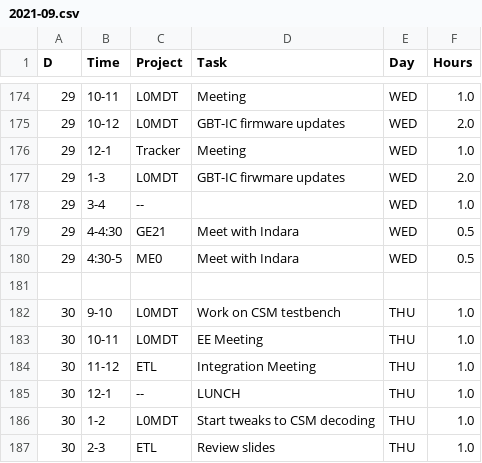
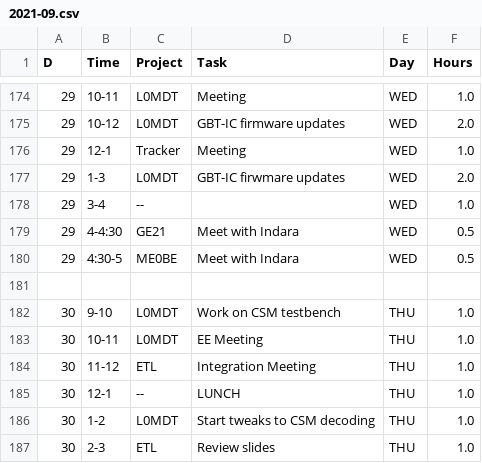
Before and after one commit to andrewpeck/edf-timesheet, a CSV file: billing/2021-09.csv, drawn as a sheet; only a part is shown, gaps mark what is left out.

```diff
--- a/billing/2021-09.csv
+++ b/billing/2021-09.csv
@@ -179,3 +179,3 @@ D,Time,Project,Task,Day,Hours
 29,4-4:30,GE21,Meet with Indara,WED,0.5
-29,4:30-5,ME0,Meet with Indara,WED,0.5
+29,4:30-5,ME0BE,Meet with Indara,WED,0.5
 ,,,,,
```
Also changed, not shown: billing/2021-12.csv, billing/2022-03.csv, 14 other files.
